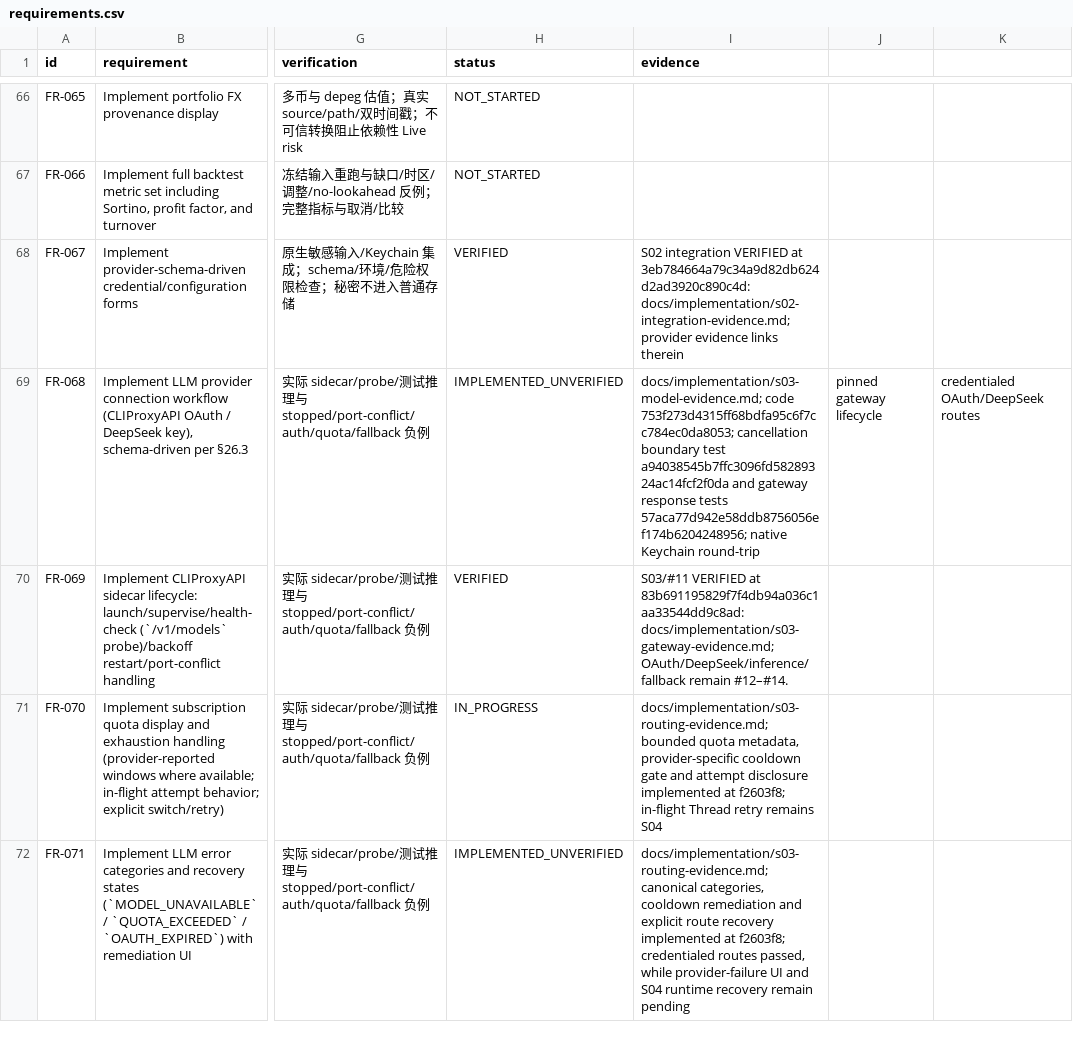
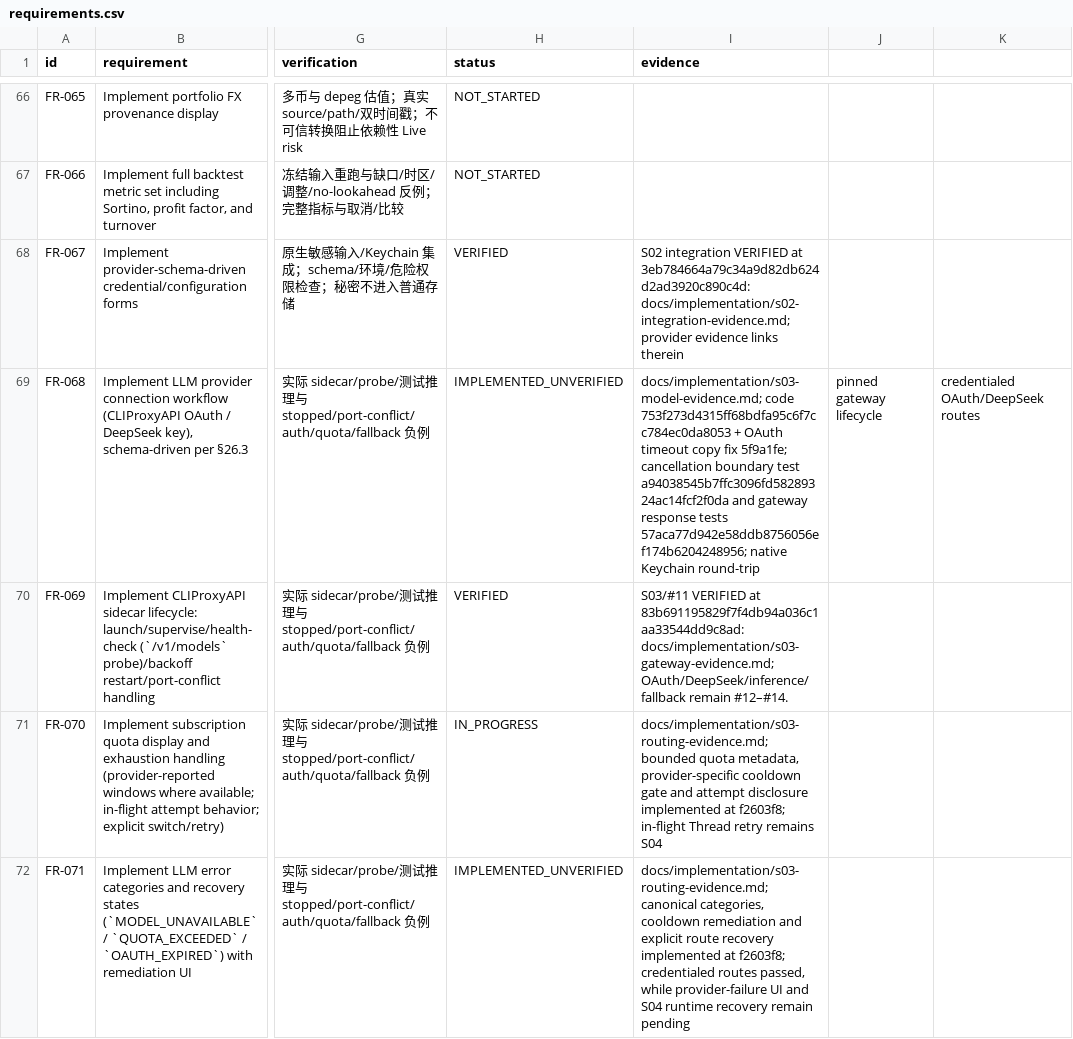
Before and after one commit to kaiqiangh/tradex, a CSV file: docs/implementation/requirements.csv, drawn as a sheet; only a part is shown, gaps mark what is left out; the diff names each change by its address in the sheet, - before the commit and + after, or states it on an @@ line.

Commit message:
docs(s03): anchor timeout UI fix

```diff
--- a/docs/implementation/requirements.csv
+++ b/docs/implementation/requirements.csv
-I69 (evidence): docs/implementation/s03-model-evidence.md; code 753f273d4315ff68bdfa95c6f7cc784ec0da8053; cancellation boundary…
+I69 (evidence): docs/implementation/s03-model-evidence.md; code 753f273d4315ff68bdfa95c6f7cc784ec0da8053 + OAuth timeout copy fix 5f9a1fe; cancellation boundary…
```
Also changed, not shown: 1 other file.
